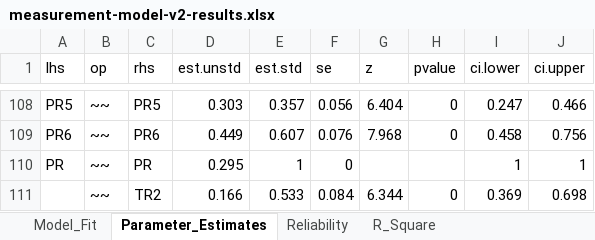
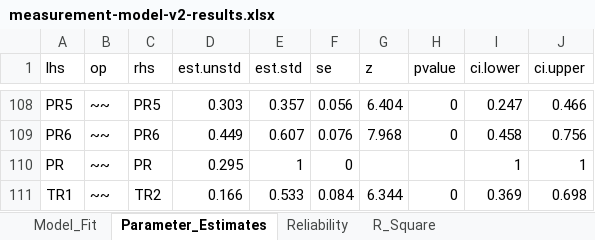
Before and after one commit to ysnylcn/genai-nursing, an Excel workbook: output/measurement-model-v2-results.xlsx, sheet Parameter_Estimates, drawn as a sheet; only a part is shown, gaps mark what is left out; values as stored, in another font and other column widths than the file's, no borders; the diff names each change by its address in the sheet, - before the commit and + after, or states it on an @@ line.

```diff
--- a/output/measurement-model-v2-results.xlsx (sheet Parameter_Estimates)
+++ b/output/measurement-model-v2-results.xlsx (sheet Parameter_Estimates)
-A111 (lhs): (empty)
+A111 (lhs): TR1
```
Also changed, not shown: sheet Fornell_Larcker, sheet Info, sheet Reliability, output/descriptive-statistics-results.xlsx, output/normality-analysis-results.xlsx, 4 other files.
